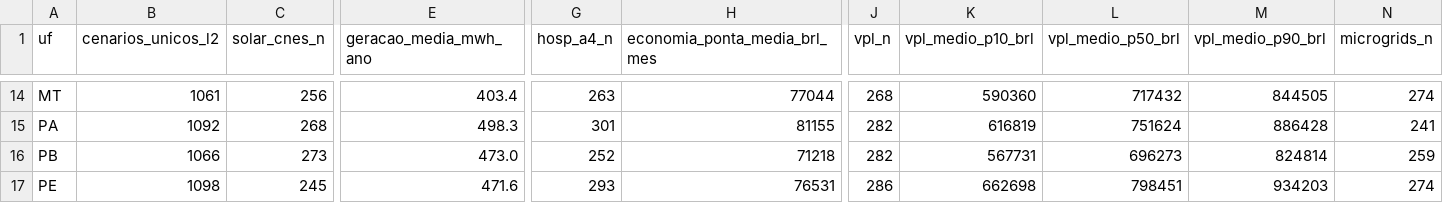
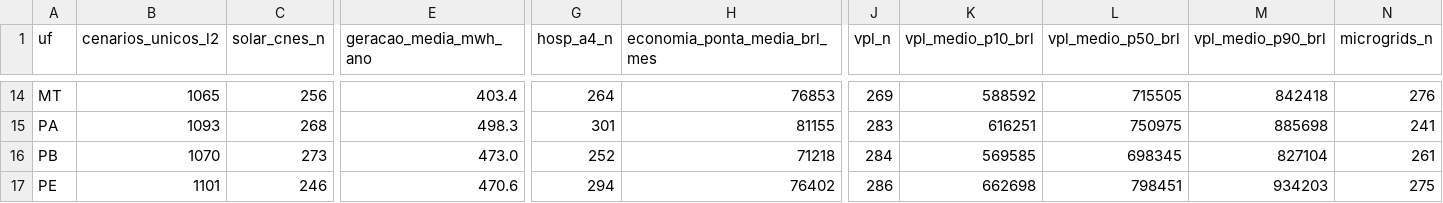
Before and after one commit to aristondalago-max/kpa-humanity-open-science, a CSV file: PKG-B-ENERGIA-SAUDE-v1.0.0/MATRIZ_PRONTA_27_UFS_ZERO_RECALCULO.csv, drawn as a sheet; only a part is shown, gaps mark what is left out; the diff covers the shown part only; the diff names each change by its address in the sheet, - before the commit and + after, or states it on an @@ line.

```diff
--- a/PKG-B-ENERGIA-SAUDE-v1.0.0/MATRIZ_PRONTA_27_UFS_ZERO_RECALCULO.csv
+++ b/PKG-B-ENERGIA-SAUDE-v1.0.0/MATRIZ_PRONTA_27_UFS_ZERO_RECALCULO.csv
-B14 (cenarios_unicos_l2): 1061
+B14 (cenarios_unicos_l2): 1065
-G14 (hosp_a4_n): 263
+G14 (hosp_a4_n): 264
-H14 (economia_ponta_media_brl_mes): 77044
+H14 (economia_ponta_media_brl_mes): 76853
-J14 (vpl_n): 268
+J14 (vpl_n): 269
-K14 (vpl_medio_p10_brl): 590360
+K14 (vpl_medio_p10_brl): 588592
-L14 (vpl_medio_p50_brl): 717432
+L14 (vpl_medio_p50_brl): 715505
-M14 (vpl_medio_p90_brl): 844505
+M14 (vpl_medio_p90_brl): 842418
-N14 (microgrids_n): 274
+N14 (microgrids_n): 276
-B15 (cenarios_unicos_l2): 1092
+B15 (cenarios_unicos_l2): 1093
-J15 (vpl_n): 282
+J15 (vpl_n): 283
-K15 (vpl_medio_p10_brl): 616819
+K15 (vpl_medio_p10_brl): 616251
-L15 (vpl_medio_p50_brl): 751624
+L15 (vpl_medio_p50_brl): 750975
-M15 (vpl_medio_p90_brl): 886428
+M15 (vpl_medio_p90_brl): 885698
-B16 (cenarios_unicos_l2): 1066
+B16 (cenarios_unicos_l2): 1070
-J16 (vpl_n): 282
+J16 (vpl_n): 284
-K16 (vpl_medio_p10_brl): 567731
+K16 (vpl_medio_p10_brl): 569585
-L16 (vpl_medio_p50_brl): 696273
+L16 (vpl_medio_p50_brl): 698345
-M16 (vpl_medio_p90_brl): 824814
+M16 (vpl_medio_p90_brl): 827104
-N16 (microgrids_n): 259
+N16 (microgrids_n): 261
-B17 (cenarios_unicos_l2): 1098
+B17 (cenarios_unicos_l2): 1101
-C17 (solar_cnes_n): 245
+C17 (solar_cnes_n): 246
-E17 (geracao_media_mwh_ano): 471.6
+E17 (geracao_media_mwh_ano): 470.6
-G17 (hosp_a4_n): 293
+G17 (hosp_a4_n): 294
-H17 (economia_ponta_media_brl_mes): 76531
+H17 (economia_ponta_media_brl_mes): 76402
-N17 (microgrids_n): 274
+N17 (microgrids_n): 275
```
Also changed, not shown: 131 edited cells elsewhere in this file, 20 other files.
